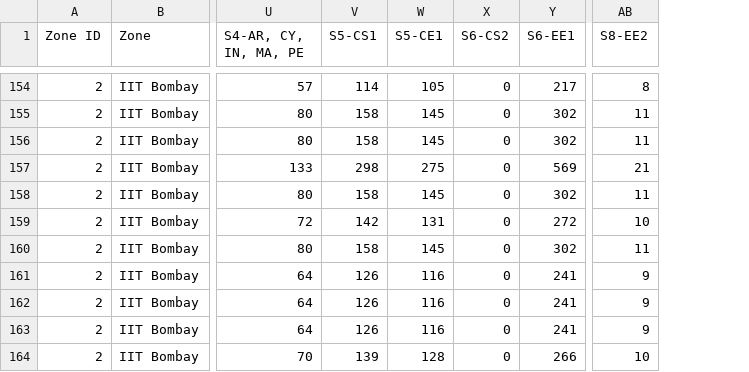
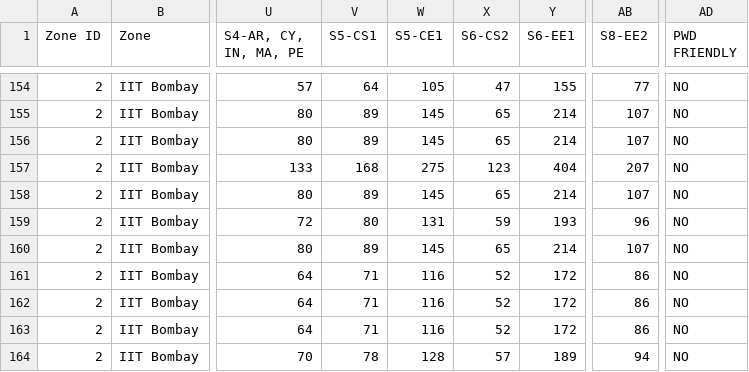
Before and after one commit to mrbalajisk/GATE-exam-center-allocation, a CSV file: data/zone2.csv, drawn as a sheet; only a part is shown, gaps mark what is left out; the diff covers the shown part only; the diff names each change by its address in the sheet, - before the commit and + after, or states it on an @@ line.

```diff
--- a/data/zone2.csv
+++ b/data/zone2.csv
+column AD (PWD FRIENDLY), rows 154-164: all NO
-V154 (S5-CS1): 114
+V154 (S5-CS1): 64
-X154 (S6-CS2): 0
+X154 (S6-CS2): 47
-Y154 (S6-EE1): 217
+Y154 (S6-EE1): 155
-AB154 (S8-EE2): 8
+AB154 (S8-EE2): 77
-V155:V156 (S5-CS1): 158
+V155:V156 (S5-CS1): 89
-X155:X156 (S6-CS2): 0
+X155:X156 (S6-CS2): 65
-Y155:Y156 (S6-EE1): 302
+Y155:Y156 (S6-EE1): 214
-AB155:AB156 (S8-EE2): 11
+AB155:AB156 (S8-EE2): 107
-V157 (S5-CS1): 298
+V157 (S5-CS1): 168
-X157 (S6-CS2): 0
+X157 (S6-CS2): 123
-Y157 (S6-EE1): 569
+Y157 (S6-EE1): 404
-AB157 (S8-EE2): 21
+AB157 (S8-EE2): 207
-V158 (S5-CS1): 158
+V158 (S5-CS1): 89
-X158 (S6-CS2): 0
+X158 (S6-CS2): 65
-Y158 (S6-EE1): 302
+Y158 (S6-EE1): 214
-AB158 (S8-EE2): 11
+AB158 (S8-EE2): 107
-V159 (S5-CS1): 142
+V159 (S5-CS1): 80
-X159 (S6-CS2): 0
+X159 (S6-CS2): 59
-Y159 (S6-EE1): 272
+Y159 (S6-EE1): 193
-AB159 (S8-EE2): 10
+AB159 (S8-EE2): 96
-V160 (S5-CS1): 158
+V160 (S5-CS1): 89
-X160 (S6-CS2): 0
+X160 (S6-CS2): 65
-Y160 (S6-EE1): 302
+Y160 (S6-EE1): 214
-AB160 (S8-EE2): 11
+AB160 (S8-EE2): 107
-V161:V163 (S5-CS1): 126
+V161:V163 (S5-CS1): 71
-X161:X163 (S6-CS2): 0
+X161:X163 (S6-CS2): 52
-Y161:Y163 (S6-EE1): 241
+Y161:Y163 (S6-EE1): 172
-AB161:AB163 (S8-EE2): 9
+AB161:AB163 (S8-EE2): 86
-V164 (S5-CS1): 139
+V164 (S5-CS1): 78
-X164 (S6-CS2): 0
+X164 (S6-CS2): 57
-Y164 (S6-EE1): 266
+Y164 (S6-EE1): 189
-AB164 (S8-EE2): 10
+AB164 (S8-EE2): 94
```
Also changed, not shown: 76 edited cells elsewhere in this file, 5 other files.
